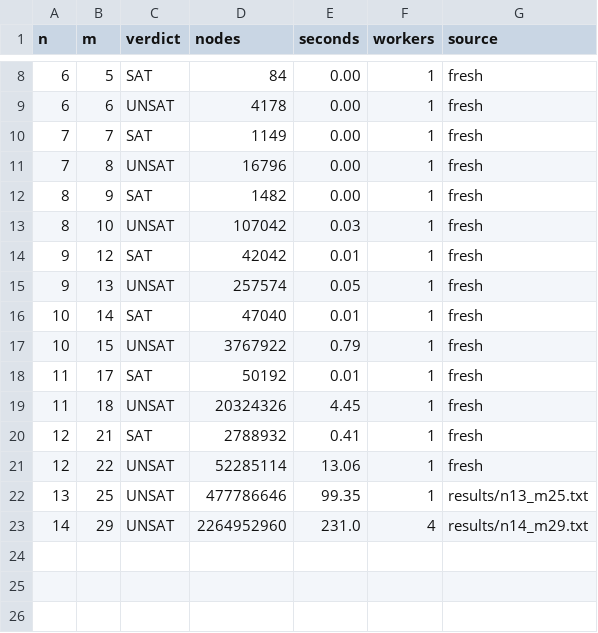
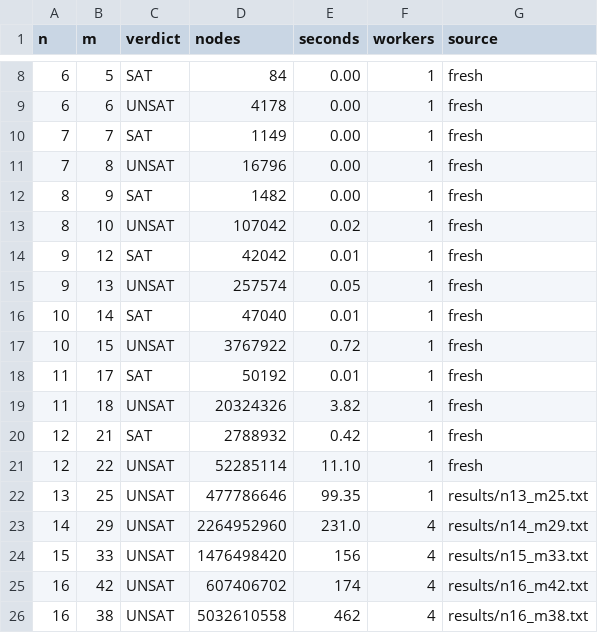
Before and after one commit to farev/Matematica, a CSV file: conjectures/peaceable-queens/results/ladder_bnb.csv, drawn as a sheet; only a part is shown, gaps mark what is left out.

```diff
--- a/conjectures/peaceable-queens/results/ladder_bnb.csv
+++ b/conjectures/peaceable-queens/results/ladder_bnb.csv
@@ -12,3 +12,3 @@ n,m,verdict,nodes,seconds,workers,source
 8,9,SAT,1482,0.00,1,fresh
-8,10,UNSAT,107042,0.03,1,fresh
+8,10,UNSAT,107042,0.02,1,fresh
 9,12,SAT,42042,0.01,1,fresh
@@ -16,8 +16,11 @@ n,m,verdict,nodes,seconds,workers,source
 10,14,SAT,47040,0.01,1,fresh
-10,15,UNSAT,3767922,0.79,1,fresh
+10,15,UNSAT,3767922,0.72,1,fresh
 11,17,SAT,50192,0.01,1,fresh
-11,18,UNSAT,20324326,4.45,1,fresh
-12,21,SAT,2788932,0.41,1,fresh
-12,22,UNSAT,52285114,13.06,1,fresh
+11,18,UNSAT,20324326,3.82,1,fresh
+12,21,SAT,2788932,0.42,1,fresh
+12,22,UNSAT,52285114,11.10,1,fresh
 13,25,UNSAT,477786646,99.35,1,results/n13_m25.txt
 14,29,UNSAT,2264952960,231.0,4,results/n14_m29.txt
+15,33,UNSAT,1476498420,156,4,results/n15_m33.txt
+16,42,UNSAT,607406702,174,4,results/n16_m42.txt
+16,38,UNSAT,5032610558,462,4,results/n16_m38.txt
```
Also changed, not shown: 26 other files.
